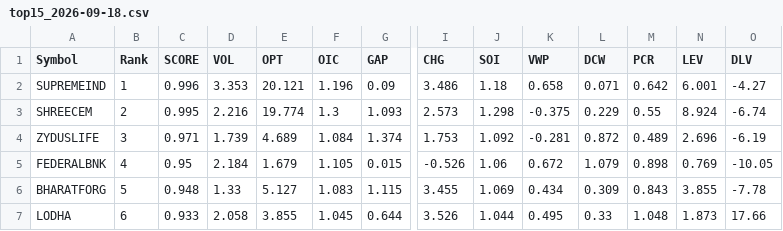
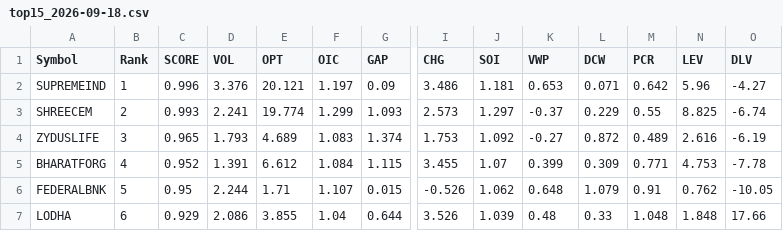
Before and after one commit to kumarshivuppcl-svg/morning-signal-bot, a CSV file: data/top15_2026-09-18.csv, drawn as a sheet; only a part is shown, gaps mark what is left out; removed rows and columns are numbered as before the commit, all else as after; rows hold the shown columns only; the diff covers the shown part only; the diff names each change by its address in the sheet, - before the commit and + after, or states it on an @@ line.

```diff
--- a/data/top15_2026-09-18.csv
+++ b/data/top15_2026-09-18.csv
-D2 (VOL): 3.353
+D2 (VOL): 3.376
-F2 (OIC): 1.196
+F2 (OIC): 1.197
-J2 (SOI): 1.18
+J2 (SOI): 1.181
-K2 (VWP): 0.658
+K2 (VWP): 0.653
-N2 (LEV): 6.001
+N2 (LEV): 5.96
-C3 (SCORE): 0.995
+C3 (SCORE): 0.993
-D3 (VOL): 2.216
+D3 (VOL): 2.241
-F3 (OIC): 1.3
+F3 (OIC): 1.299
-J3 (SOI): 1.298
+J3 (SOI): 1.297
-K3 (VWP): -0.375
+K3 (VWP): -0.37
-N3 (LEV): 8.924
+N3 (LEV): 8.825
-C4 (SCORE): 0.971
+C4 (SCORE): 0.965
-D4 (VOL): 1.739
+D4 (VOL): 1.793
-F4 (OIC): 1.084
+F4 (OIC): 1.083
-K4 (VWP): -0.281
+K4 (VWP): -0.27
-N4 (LEV): 2.696
+N4 (LEV): 2.616
+row 5: BHARATFORG | 4 | 0.952 | 1.391 | 6.612 | 1.084 | 1.115 | 3.455 | 1.07 | 0.399 | 0.309 | 0.771 | 4.753 | -7.78
-B6 (Rank): 4
+B6 (Rank): 5
-D6 (VOL): 2.184
+D6 (VOL): 2.244
-E6 (OPT): 1.679
+E6 (OPT): 1.71
-F6 (OIC): 1.105
+F6 (OIC): 1.107
-J6 (SOI): 1.06
+J6 (SOI): 1.062
-K6 (VWP): 0.672
+K6 (VWP): 0.648
-M6 (PCR): 0.898
+M6 (PCR): 0.91
-N6 (LEV): 0.769
+N6 (LEV): 0.762
-row 6: BHARATFORG | 5 | 0.948 | 1.33 | 5.127 | 1.083 | 1.115 | 3.455 | 1.069 | 0.434 | 0.309 | 0.843 | 3.855 | -7.78
-C7 (SCORE): 0.933
+C7 (SCORE): 0.929
-D7 (VOL): 2.058
+D7 (VOL): 2.086
-F7 (OIC): 1.045
+F7 (OIC): 1.04
-J7 (SOI): 1.044
+J7 (SOI): 1.039
-K7 (VWP): 0.495
+K7 (VWP): 0.48
-N7 (LEV): 1.873
+N7 (LEV): 1.848
```
Also changed, not shown: 1 added row, 1 removed row and 49 edited cells elsewhere in this file, 1 other file.
